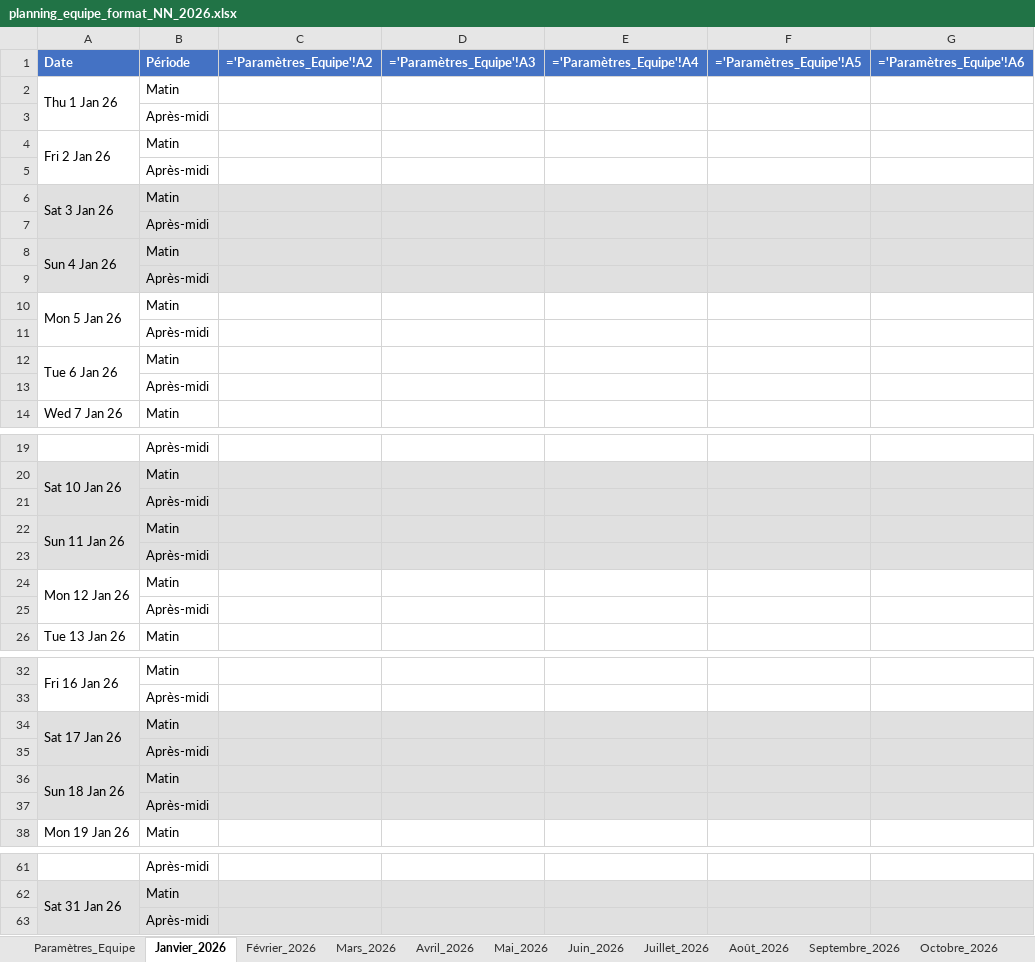
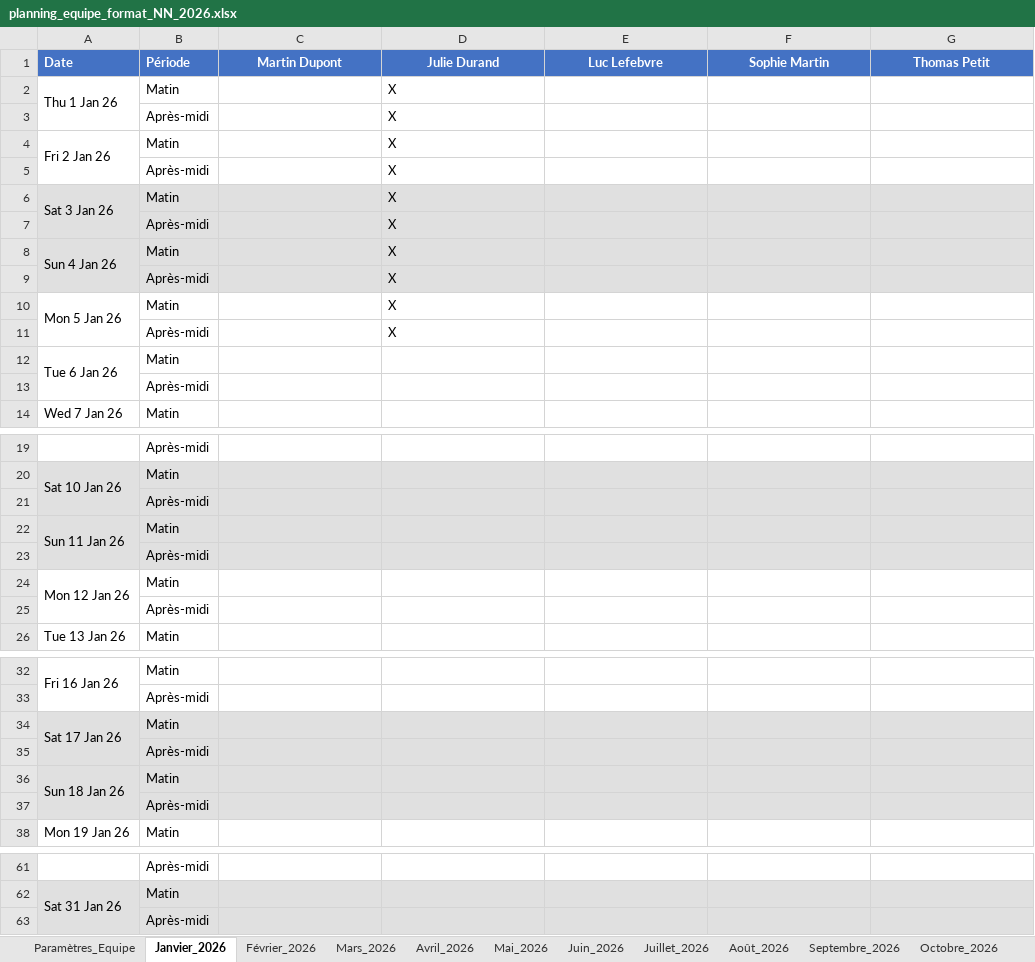
Before and after one commit to nviault-dgfip/gestion-equipe, an Excel workbook: planning_equipe_format_NN_2026.xlsx, sheet Janvier_2026, drawn as a sheet; only a part is shown, gaps mark what is left out; values as stored, in another font and other column widths than the file's, no borders; formulas without a stored value are shown as written; the diff covers the shown part only; the diff names each change by its address in the sheet, - before the commit and + after, or states it on an @@ line.

```diff
--- a/planning_equipe_format_NN_2026.xlsx (sheet Janvier_2026)
+++ b/planning_equipe_format_NN_2026.xlsx (sheet Janvier_2026)
-C1: ='Paramètres_Equipe'!A2
+C1: Martin Dupont
-D1: ='Paramètres_Equipe'!A3
+D1: Julie Durand
-E1: ='Paramètres_Equipe'!A4
+E1: Luc Lefebvre
-F1: ='Paramètres_Equipe'!A5
+F1: Sophie Martin
-G1: ='Paramètres_Equipe'!A6
+G1: Thomas Petit
-D2:D11 (Julie Durand): (empty)
+D2:D11 (Julie Durand): X
-A7 fill: #E0E0E0
+A7 fill: none
-A9 fill: #E0E0E0
+A9 fill: none
-A21 fill: #E0E0E0
+A21 fill: none
-A23 fill: #E0E0E0
+A23 fill: none
-A35 fill: #E0E0E0
+A35 fill: none
-A37 fill: #E0E0E0
+A37 fill: none
-A63 fill: #E0E0E0
+A63 fill: none
```
Also changed, not shown: cell formats elsewhere in this sheet, sheet Février_2026, sheet Mai_2026, sheet Août_2026, sheet Novembre_2026, sheet Octobre_2026, sheet Mars_2026, 5 more sheets, 4 other files.
